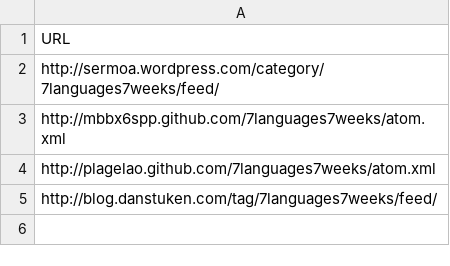
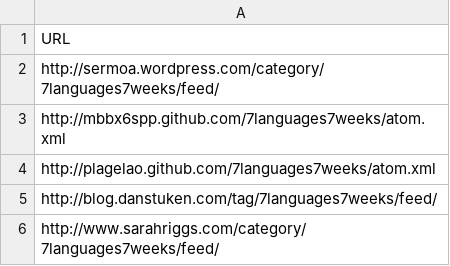
Before and after one commit to aimeerivers/sermoasquared, a CSV file: public/7languages7weeks.csv, drawn as a sheet; the diff names each change by its address in the sheet, - before the commit and + after, or states it on an @@ line.

Commit message:
Add Sarah's blog to the feed.

```diff
--- a/public/7languages7weeks.csv
+++ b/public/7languages7weeks.csv
+row 6: http://www.sarahriggs.com/category/7languages7weeks/feed/
```
